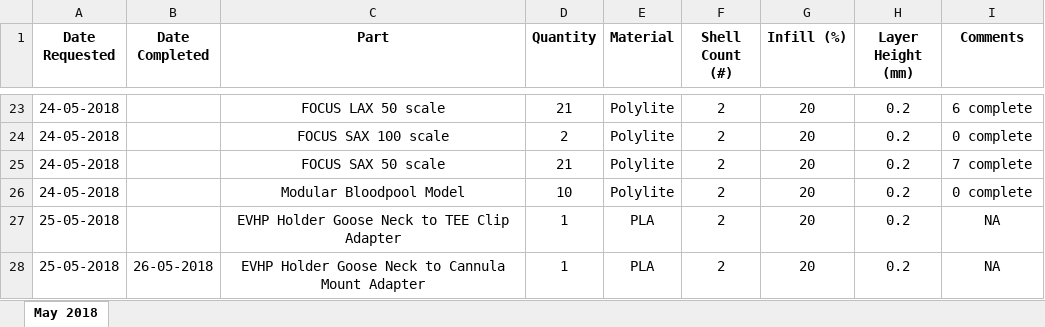
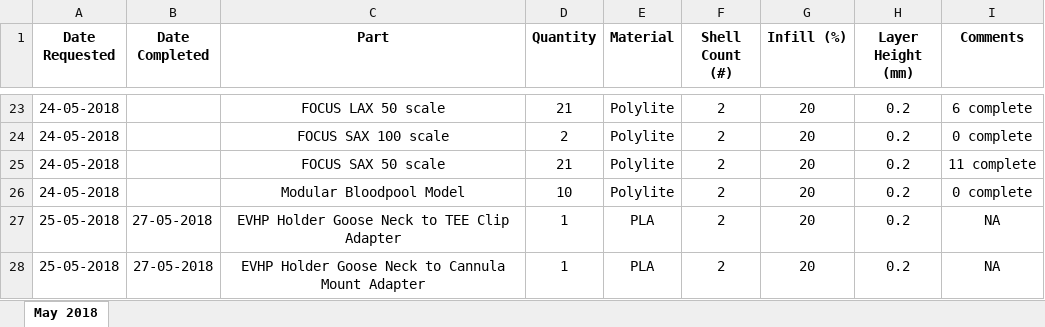
Before and after one commit to jquahian/workshop_req, an Excel workbook: print_request_logsheet.xlsx, sheet May 2018, drawn as a sheet; only a part is shown, gaps mark what is left out; values as stored, in another font and other column widths than the file's, no borders; the diff names each change by its address in the sheet, - before the commit and + after, or states it on an @@ line.

```diff
--- a/print_request_logsheet.xlsx (sheet May 2018)
+++ b/print_request_logsheet.xlsx (sheet May 2018)
-I25 (Comments): 7 complete
+I25 (Comments): 11 complete
-B27 (Date Completed): (empty)
+B27 (Date Completed): 27-05-2018
-B28 (Date Completed): 26-05-2018
+B28 (Date Completed): 27-05-2018
```
Also changed, not shown: 1 other file.
